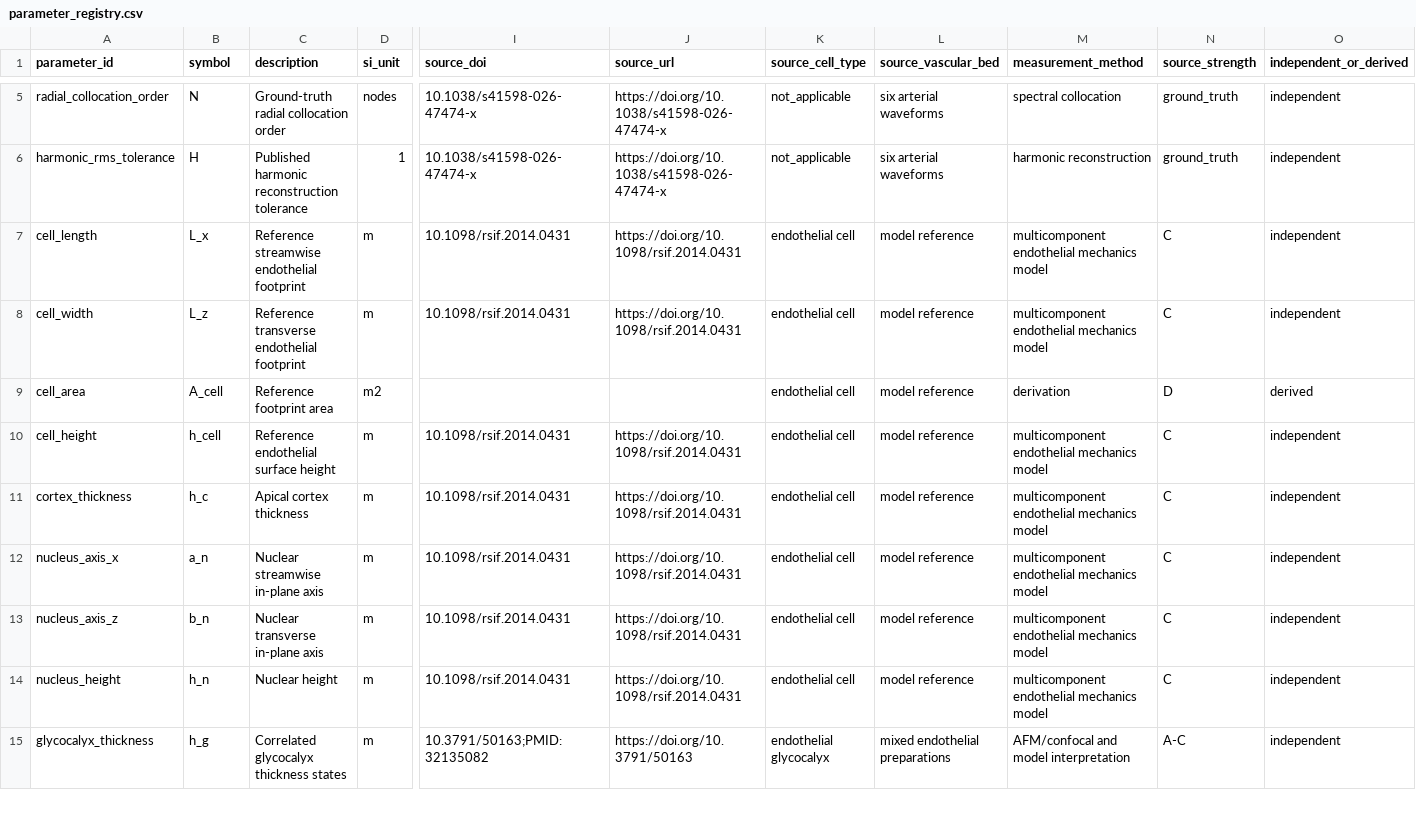
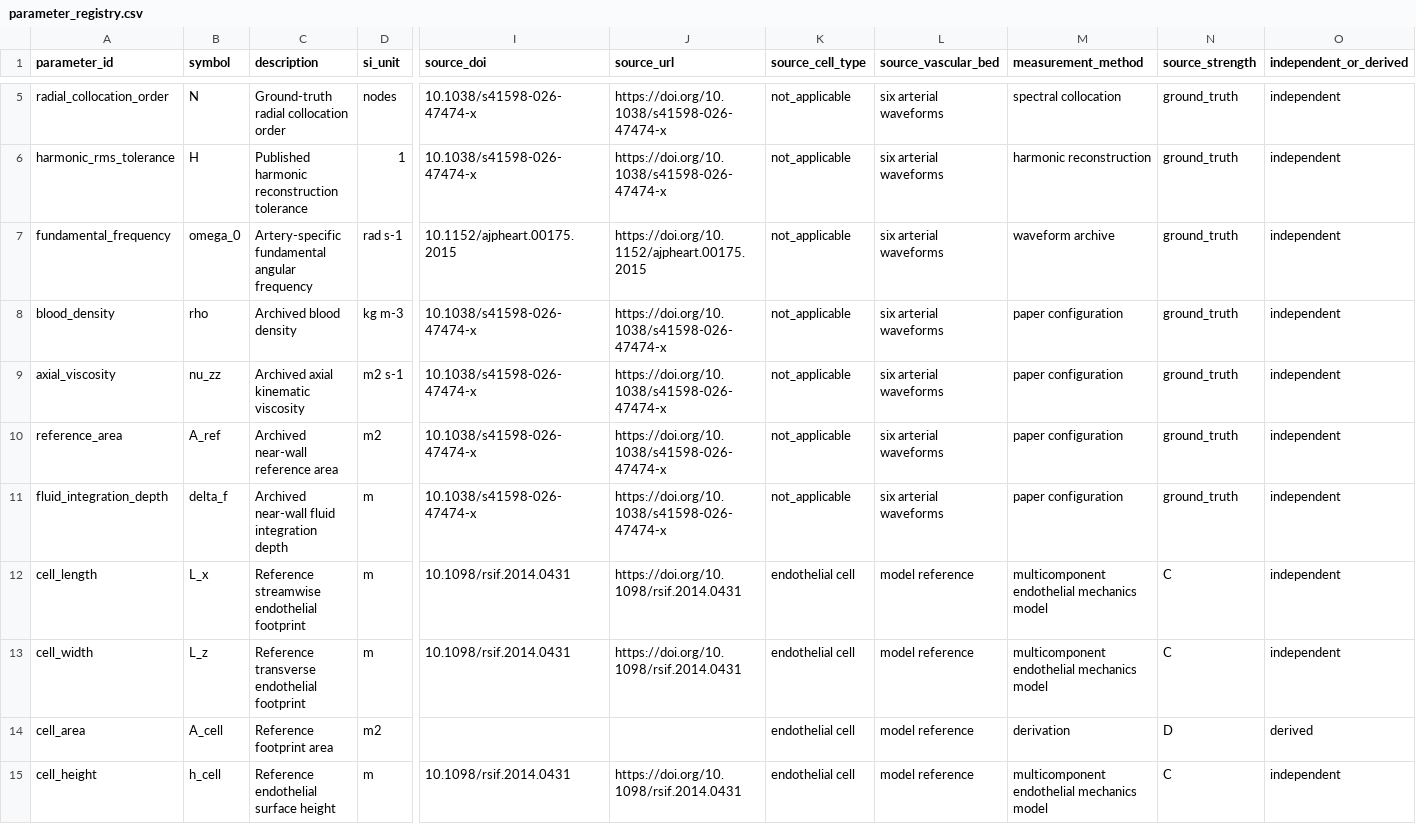
Before and after one commit to khalid-saqr/LambForce-EC, a CSV file: registry/parameter_registry.csv, drawn as a sheet; only a part is shown, gaps mark what is left out; the shorter side is filled out with more unchanged rows; rows hold the shown columns only; the diff covers the shown part only; the diff names each change by its address in the sheet, - before the commit and + after, or states it on an @@ line.

```diff
--- a/registry/parameter_registry.csv
+++ b/registry/parameter_registry.csv
+row 7: fundamental_frequency | omega_0 | Artery-specific fundamental angular frequency | rad s-1 | 10.1152/ajpheart.00175.2015 | https://doi.org/10.1152/ajpheart.00175.2015 | not_applicable | six arterial waveforms | waveform archive | ground_truth | independent
+row 8: blood_density | rho | Archived blood density | kg m-3 | 10.1038/s41598-026-47474-x | https://doi.org/10.1038/s41598-026-47474-x | not_applicable | six arterial waveforms | paper configuration | ground_truth | independent
+row 9: axial_viscosity | nu_zz | Archived axial kinematic viscosity | m2 s-1 | 10.1038/s41598-026-47474-x | https://doi.org/10.1038/s41598-026-47474-x | not_applicable | six arterial waveforms | paper configuration | ground_truth | independent
+row 10: reference_area | A_ref | Archived near-wall reference area | m2 | 10.1038/s41598-026-47474-x | https://doi.org/10.1038/s41598-026-47474-x | not_applicable | six arterial waveforms | paper configuration | ground_truth | independent
+row 11: fluid_integration_depth | delta_f | Archived near-wall fluid integration depth | m | 10.1038/s41598-026-47474-x | https://doi.org/10.1038/s41598-026-47474-x | not_applicable | six arterial waveforms | paper configuration | ground_truth | independent
```
Also changed, not shown: 3 added rows and 3 edited cells elsewhere in this file, 35 other files.
